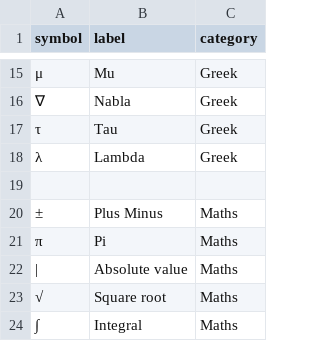
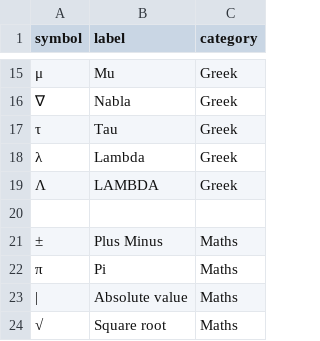
Before and after one commit to FroznAnna/froznanna.github.io, a CSV file: src/symbols.csv, drawn as a sheet; only a part is shown, gaps mark what is left out; the shorter side is filled out with more unchanged rows.

Commit message:
Added Λ

```diff
--- a/src/symbols.csv
+++ b/src/symbols.csv
@@ -18,2 +18,3 @@ symbol,label,category
 λ,Lambda,Greek
+Λ,LAMBDA,Greek
 
```
